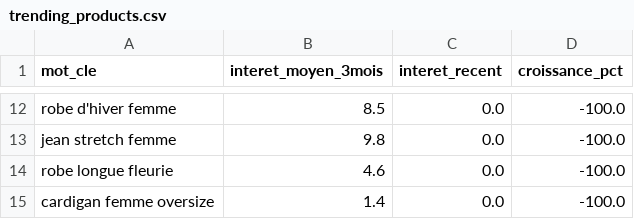
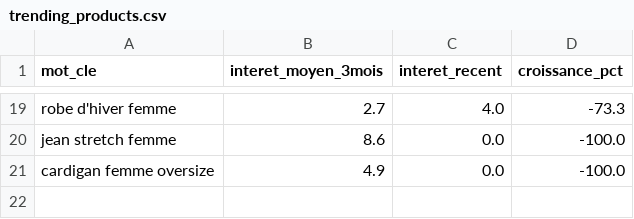
Before and after one commit to solinza380-sys/solinza-automation, a CSV file: trending_products.csv, drawn as a sheet; only a part is shown, gaps mark what is left out; removed rows and columns are numbered as before the commit, all else as after; the diff covers the shown part only; the diff names each change by its address in the sheet, - before the commit and + after, or states it on an @@ line.

```diff
--- a/trending_products.csv
+++ b/trending_products.csv
-B19 (interet_moyen_3mois): 8.5
+B19 (interet_moyen_3mois): 2.7
-C19 (interet_recent): 0.0
+C19 (interet_recent): 4.0
-D19 (croissance_pct): -100.0
+D19 (croissance_pct): -73.3
-B20 (interet_moyen_3mois): 9.8
+B20 (interet_moyen_3mois): 8.6
-row 14: robe longue fleurie | 4.6 | 0.0 | -100.0
-B21 (interet_moyen_3mois): 1.4
+B21 (interet_moyen_3mois): 4.9
```
Also changed, not shown: 13 added rows, 6 removed rows and 11 edited cells elsewhere in this file.
